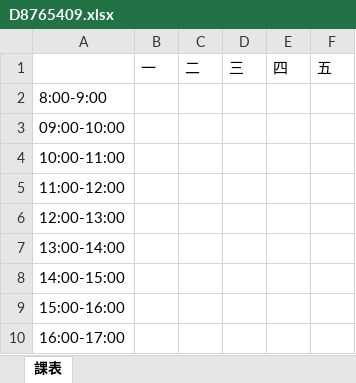
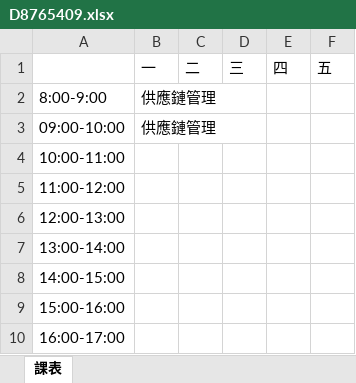
Before and after one commit to devops-sample-113/group_7, an Excel workbook: 個人課表/D8765409.xlsx, sheet 課表, drawn as a sheet; values as stored, in another font and other column widths than the file's, no borders; the diff names each change by its address in the sheet, - before the commit and + after, or states it on an @@ line.

```diff
--- a/個人課表/D8765409.xlsx (sheet 課表)
+++ b/個人課表/D8765409.xlsx (sheet 課表)
-B2:B3: (empty)
+B2:B3: 供應鏈管理
```
Also changed, not shown: 2 other files.
